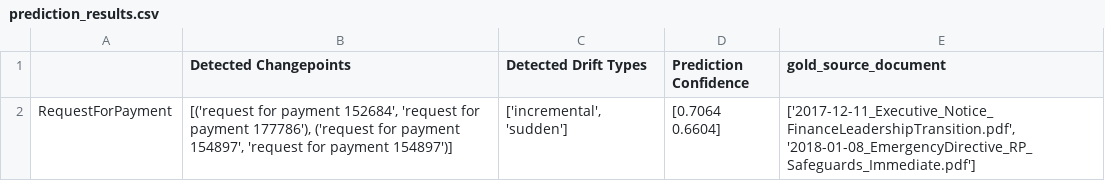
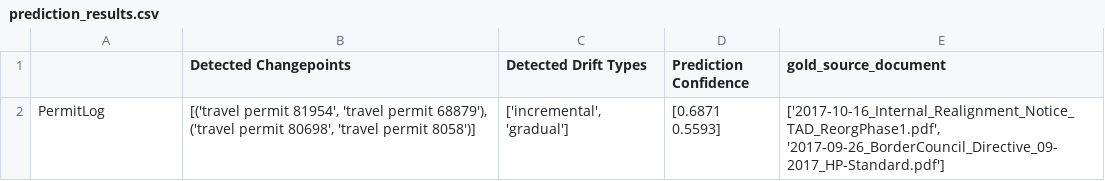
Before and after one commit to janschaffner/concept_drift_explainer, a CSV file: data/drift_outputs/prediction_results.csv, drawn as a sheet.

Commit message:
Implemented data-driven confidence score calculation

```diff
--- a/data/drift_outputs/prediction_results.csv
+++ b/data/drift_outputs/prediction_results.csv
@@ -1,2 +1,2 @@
 ,Detected Changepoints,Detected Drift Types,Prediction Confidence,gold_source_document
-RequestForPayment,"[('request for payment 152684', 'request for payment 177786'), ('request for payment 154897', 'request for payment 154897')]","['incremental', 'sudden']",[0.7064 0.6604],"['2017-12-11_Executive_Notice_FinanceLeadershipTransition.pdf', '2018-01-08_EmergencyDirective_RP_Safeguards_Immediate.pdf']"
+PermitLog,"[('travel permit 81954', 'travel permit 68879'), ('travel permit 80698', 'travel permit 8058')]","['incremental', 'gradual']",[0.6871 0.5593],"['2017-10-16_Internal_Realignment_Notice_TAD_ReorgPhase1.pdf', '2017-09-26_BorderCouncil_Directive_09-2017_HP-Standard.pdf']"
```
Also changed, not shown: 10 other files.
